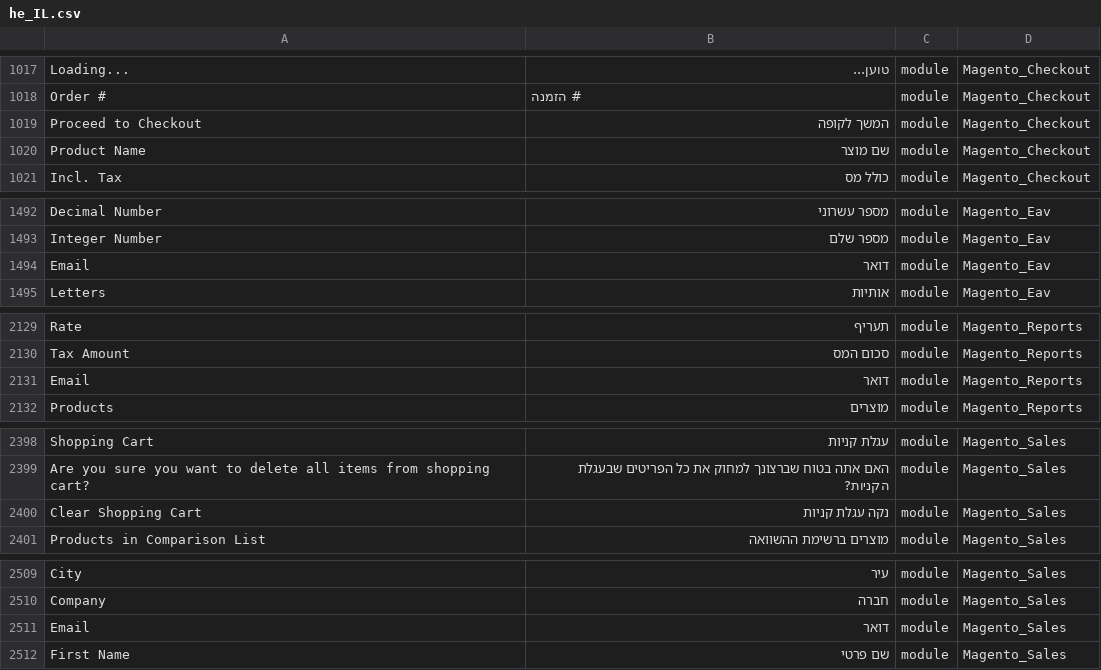
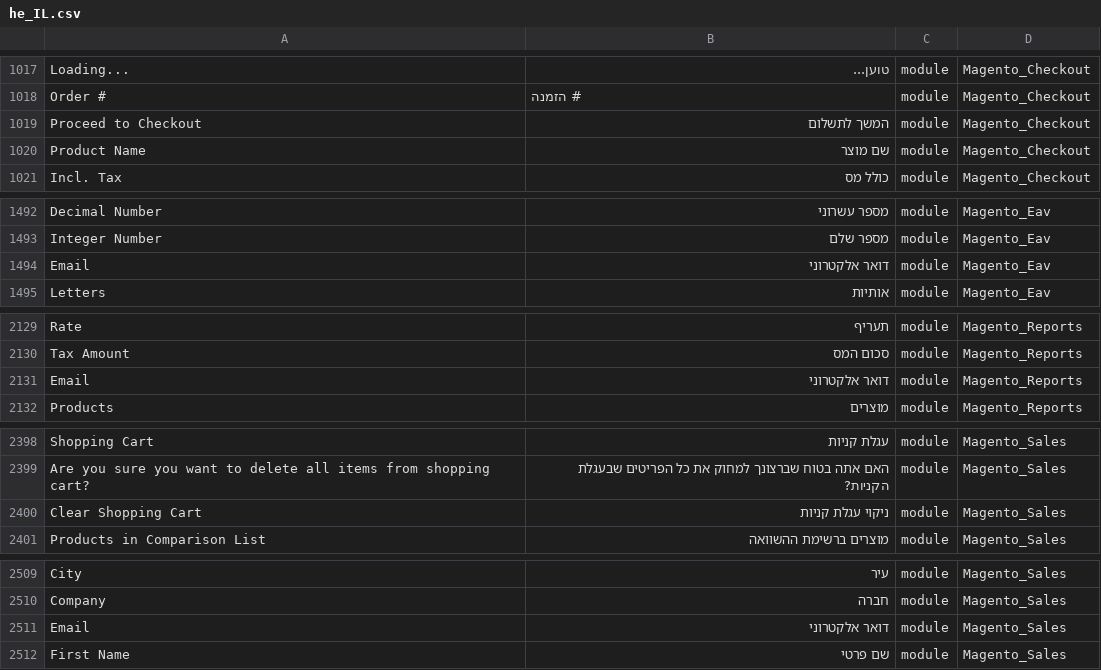
Before and after one commit to Magento2Translations/language_he_il, a CSV file: he_IL.csv, drawn as a sheet; only a part is shown, gaps mark what is left out; the diff covers the shown part only; the diff names each change by its address in the sheet, - before the commit and + after, or states it on an @@ line.

```diff
--- a/he_IL.csv
+++ b/he_IL.csv
-B1019: המשך לקופה
+B1019: המשך לתשלום
-B1494: דואר
+B1494: דואר אלקטרוני
-B2131: דואר
+B2131: דואר אלקטרוני
-B2400: נקה עגלת קניות
+B2400: ניקוי עגלת קניות
-B2511: דואר
+B2511: דואר אלקטרוני
```
Also changed, not shown: 9 edited cells elsewhere in this file.
